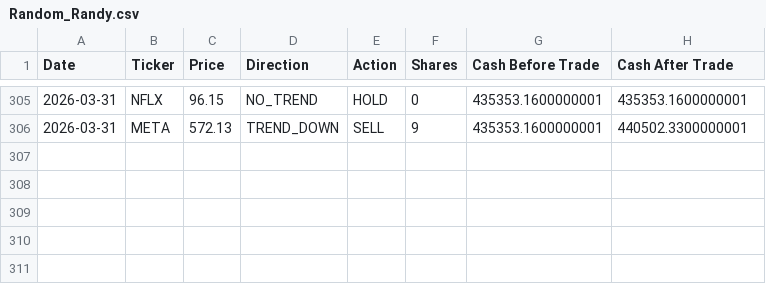
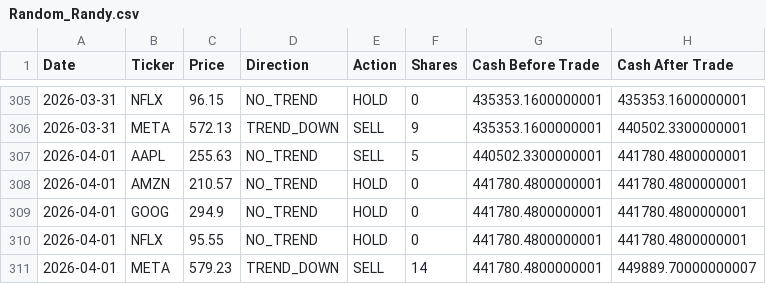
Before and after one commit to dr-cagri-tanriover/FAANG-Robotrader, a CSV file: data/Random_Randy.csv, drawn as a sheet; only a part is shown, gaps mark what is left out; the diff names each change by its address in the sheet, - before the commit and + after, or states it on an @@ line.

```diff
--- a/data/Random_Randy.csv
+++ b/data/Random_Randy.csv
+row 307: 2026-04-01 | AAPL | 255.63 | NO_TREND | SELL | 5 | 440502.3300000001 | 441780.4800000001
+row 308: 2026-04-01 | AMZN | 210.57 | NO_TREND | HOLD | 0 | 441780.4800000001 | 441780.4800000001
+row 309: 2026-04-01 | GOOG | 294.9 | NO_TREND | HOLD | 0 | 441780.4800000001 | 441780.4800000001
+row 310: 2026-04-01 | NFLX | 95.55 | NO_TREND | HOLD | 0 | 441780.4800000001 | 441780.4800000001
+row 311: 2026-04-01 | META | 579.23 | TREND_DOWN | SELL | 14 | 441780.4800000001 | 449889.70000000007
```
Also changed, not shown: data/Brave_Beth.csv, data/Optimal_Owen.csv, 1 other file.
